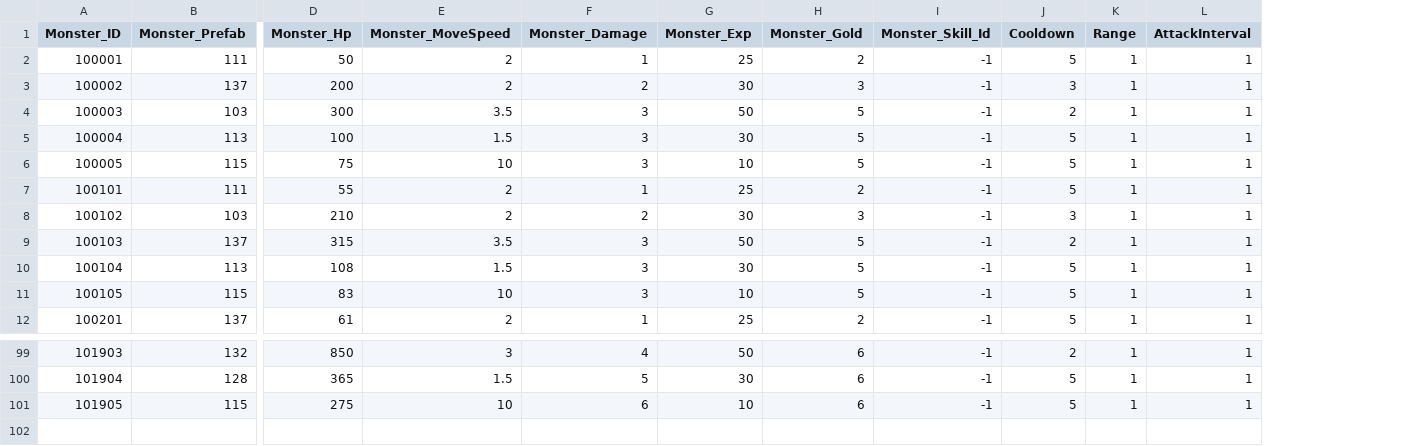
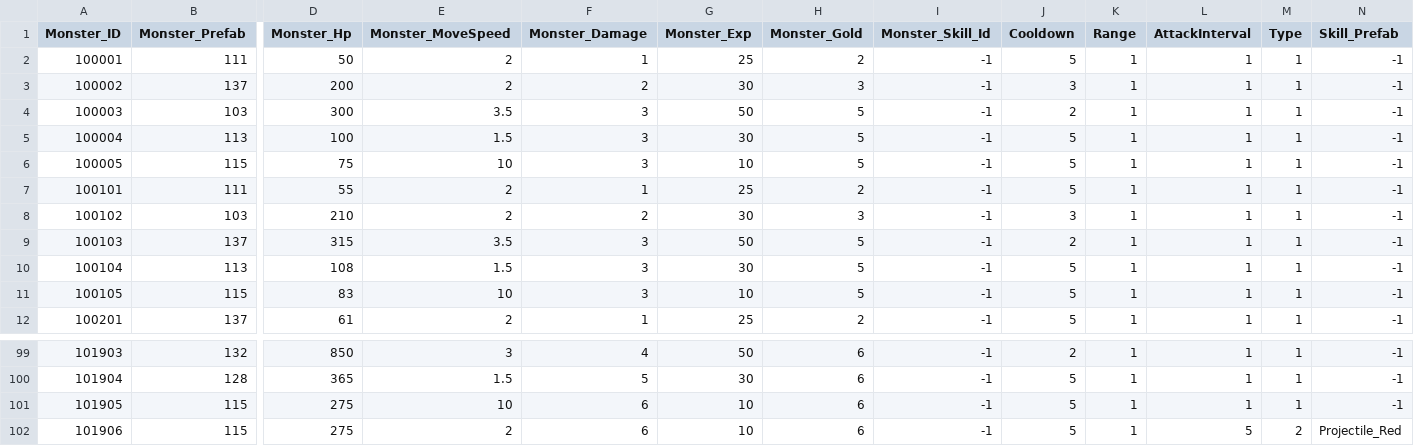
Before and after one commit to qkrkwl6666/TangTangHuru, a CSV file: Assets/08.DataTable/Monster.csv, drawn as a sheet; only a part is shown, gaps mark what is left out; rows hold the shown columns only; the diff names each change by its address in the sheet, - before the commit and + after, or states it on an @@ line.

```diff
--- a/Assets/08.DataTable/Monster.csv
+++ b/Assets/08.DataTable/Monster.csv
+column M (Type), rows 2-12: all 1; rows 99-101: all 1
+column N (Skill_Prefab), rows 2-12: all -1; rows 99-101: all -1
+row 102: 101906 | 115 | 275 | 2 | 6 | 10 | 6 | -1 | 5 | 1 | 5 | 2 | Projectile_Red
```
Also changed, not shown: 13 other files.
